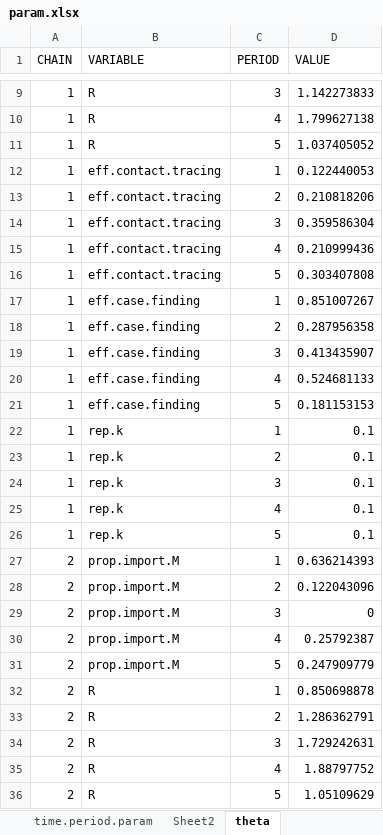
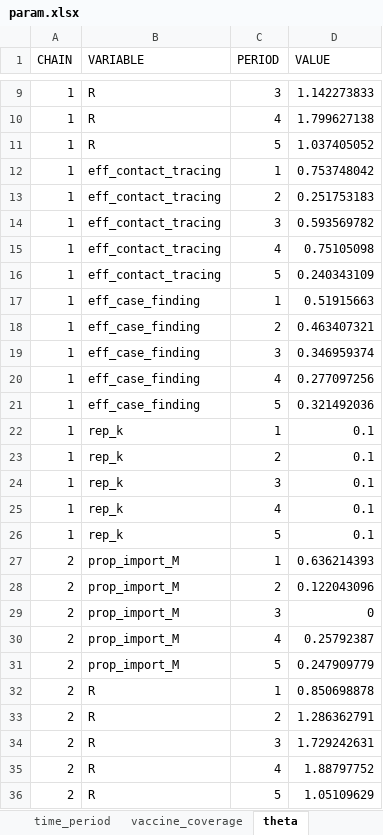
Before and after one commit to rachaelpung/covid_missed_infections, an Excel workbook: data/param.xlsx, sheet theta, drawn as a sheet; only a part is shown, gaps mark what is left out; values as stored, in another font and other column widths than the file's, no borders; the diff covers the shown part only; the diff names each change by its address in the sheet, - before the commit and + after, or states it on an @@ line.

```diff
--- a/data/param.xlsx (sheet theta)
+++ b/data/param.xlsx (sheet theta)
-sheet tab: time.period.param
+sheet tab: time_period
-sheet tab: Sheet2
+sheet tab: vaccine_coverage
-B12:B16 (VARIABLE): eff.contact.tracing
+B12:B16 (VARIABLE): eff_contact_tracing
-D12 (VALUE): 0.122440053
+D12 (VALUE): 0.753748042
-D13 (VALUE): 0.210818206
+D13 (VALUE): 0.251753183
-D14 (VALUE): 0.359586304
+D14 (VALUE): 0.593569782
-D15 (VALUE): 0.210999436
+D15 (VALUE): 0.75105098
-D16 (VALUE): 0.303407808
+D16 (VALUE): 0.240343109
-B17:B21 (VARIABLE): eff.case.finding
+B17:B21 (VARIABLE): eff_case_finding
-D17 (VALUE): 0.851007267
+D17 (VALUE): 0.51915663
-D18 (VALUE): 0.287956358
+D18 (VALUE): 0.463407321
-D19 (VALUE): 0.413435907
+D19 (VALUE): 0.346959374
-D20 (VALUE): 0.524681133
+D20 (VALUE): 0.277097256
-D21 (VALUE): 0.181153153
+D21 (VALUE): 0.321492036
-B22:B26 (VARIABLE): rep.k
+B22:B26 (VARIABLE): rep_k
-B27:B31 (VARIABLE): prop.import.M
+B27:B31 (VARIABLE): prop_import_M
```
Also changed, not shown: 40 added rows and 570 edited cells elsewhere in this sheet, sheet vaccine_coverage, sheet time_period, other sheet tabs.
